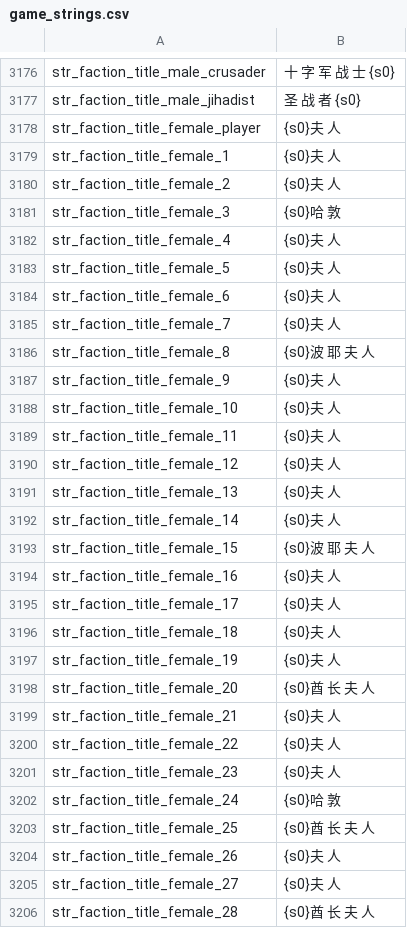
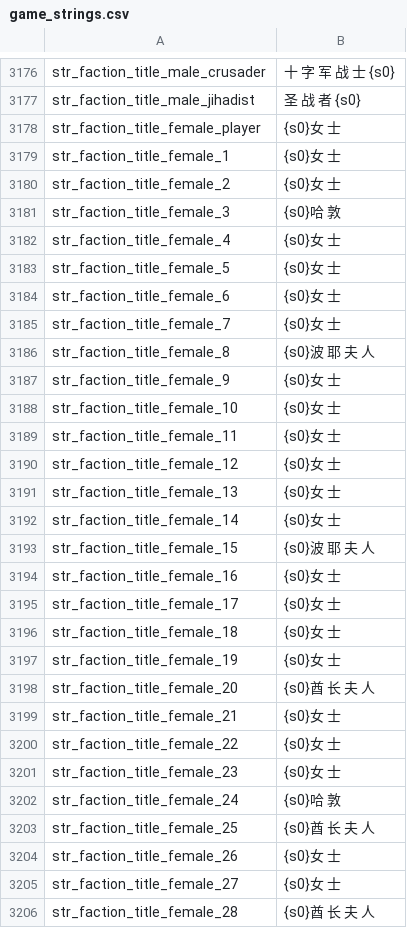
Before and after one commit to zac123456789123/mountblade-ad1257svn-chinese-translation, a CSV file: cns/game_strings.csv, drawn as a sheet; only a part is shown, gaps mark what is left out; the diff covers the shown part only.

```diff
--- a/cns/game_strings.csv
+++ b/cns/game_strings.csv
@@ -3177,30 +3177,30 @@ str_faction_title_male_crusader|十 字 军 战 士 {s0}
 str_faction_title_male_jihadist|圣 战 者 {s0}
-str_faction_title_female_player|{s0}夫 人
-str_faction_title_female_1|{s0}夫 人
-str_faction_title_female_2|{s0}夫 人
+str_faction_title_female_player|{s0}女 士
+str_faction_title_female_1|{s0}女 士
+str_faction_title_female_2|{s0}女 士
 str_faction_title_female_3|{s0}哈 敦
-str_faction_title_female_4|{s0}夫 人
-str_faction_title_female_5|{s0}夫 人
-str_faction_title_female_6|{s0}夫 人
-str_faction_title_female_7|{s0}夫 人
+str_faction_title_female_4|{s0}女 士
+str_faction_title_female_5|{s0}女 士
+str_faction_title_female_6|{s0}女 士
+str_faction_title_female_7|{s0}女 士
 str_faction_title_female_8|{s0}波 耶 夫 人
-str_faction_title_female_9|{s0}夫 人
-str_faction_title_female_10|{s0}夫 人
-str_faction_title_female_11|{s0}夫 人
-str_faction_title_female_12|{s0}夫 人
-str_faction_title_female_13|{s0}夫 人
-str_faction_title_female_14|{s0}夫 人
+str_faction_title_female_9|{s0}女 士
+str_faction_title_female_10|{s0}女 士
+str_faction_title_female_11|{s0}女 士
+str_faction_title_female_12|{s0}女 士
+str_faction_title_female_13|{s0}女 士
+str_faction_title_female_14|{s0}女 士
 str_faction_title_female_15|{s0}波 耶 夫 人
-str_faction_title_female_16|{s0}夫 人
-str_faction_title_female_17|{s0}夫 人
-str_faction_title_female_18|{s0}夫 人
-str_faction_title_female_19|{s0}夫 人
+str_faction_title_female_16|{s0}女 士
+str_faction_title_female_17|{s0}女 士
+str_faction_title_female_18|{s0}女 士
+str_faction_title_female_19|{s0}女 士
 str_faction_title_female_20|{s0}酋 长 夫 人
-str_faction_title_female_21|{s0}夫 人
-str_faction_title_female_22|{s0}夫 人
-str_faction_title_female_23|{s0}夫 人
+str_faction_title_female_21|{s0}女 士
+str_faction_title_female_22|{s0}女 士
+str_faction_title_female_23|{s0}女 士
 str_faction_title_female_24|{s0}哈 敦
 str_faction_title_female_25|{s0}酋 长 夫 人
-str_faction_title_female_26|{s0}夫 人
-str_faction_title_female_27|{s0}夫 人
+str_faction_title_female_26|{s0}女 士
+str_faction_title_female_27|{s0}女 士
 str_faction_title_female_28|{s0}酋 长 夫 人
```
Also changed, not shown: 2 edited cells elsewhere in this file, cns/party_templates.csv, cns/troops.csv, 50 other files.
